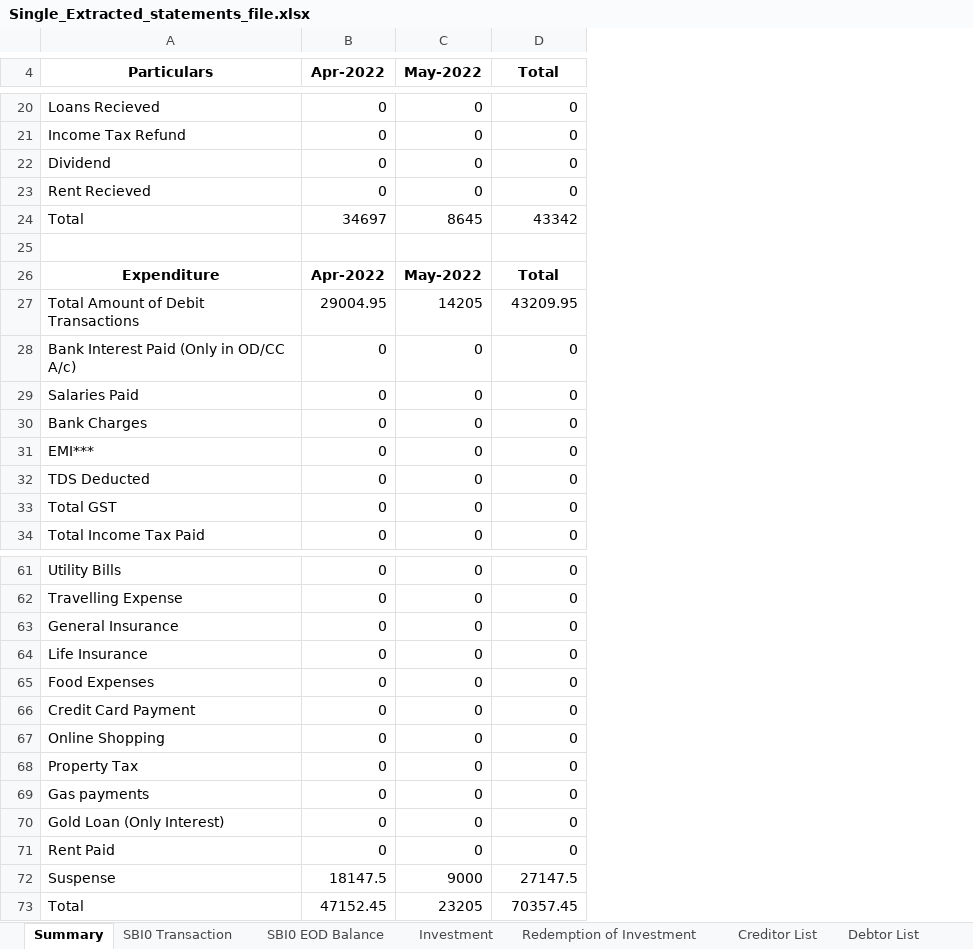
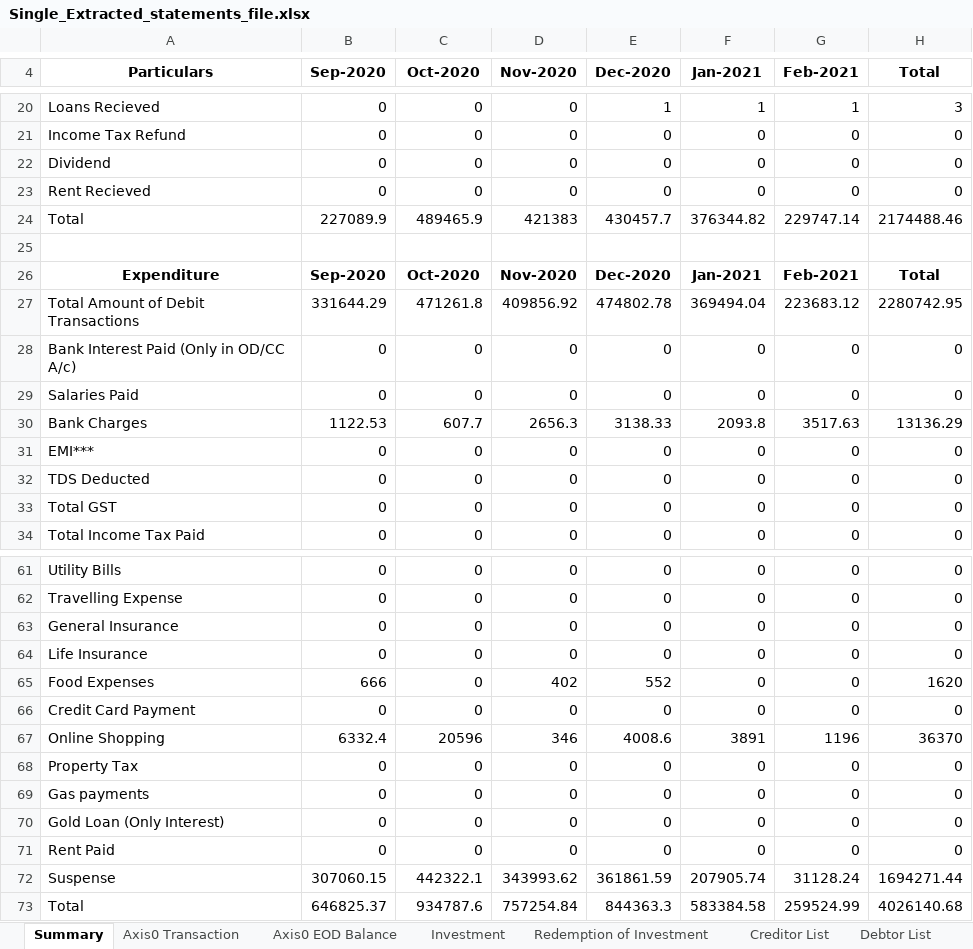
Before and after one commit to Manya009/bank-backend, an Excel workbook: saved_excel/Single_Extracted_statements_file.xlsx, sheet Summary, drawn as a sheet; only a part is shown, gaps mark what is left out; values as stored, in another font and other column widths than the file's, no borders; removed rows and columns are numbered as before the commit, all else as after; the diff covers the shown part only; the diff names each change by its address in the sheet, - before the commit and + after, or states it on an @@ line.

```diff
--- a/saved_excel/Single_Extracted_statements_file.xlsx (sheet Summary)
+++ b/saved_excel/Single_Extracted_statements_file.xlsx (sheet Summary)
-sheet tab: SBI0 Transaction
+sheet tab: Axis0 Transaction
-sheet tab: SBI0 EOD Balance
+sheet tab: Axis0 EOD Balance
+column E (Dec-2020), rows 20-23: 1 | 0 | 0 | 0; row 26: Dec-2020; rows 28-29: 0 | 0; rows 31-34: all 0; rows 61-66: 0 | 0 | 0 | 0 | 552 | 0; rows 68-71: all 0
+column F (Jan-2021), rows 20-23: 1 | 0 | 0 | 0; row 26: Jan-2021; rows 28-29: 0 | 0; rows 31-34: all 0; rows 61-66: all 0; rows 68-71: all 0
+column G (Feb-2021), rows 20-23: 1 | 0 | 0 | 0; row 26: Feb-2021; rows 28-29: 0 | 0; rows 31-34: all 0; rows 61-66: all 0; rows 68-71: all 0
+column H (Total), rows 20-23: 3 | 0 | 0 | 0; row 26: Total; rows 28-29: 0 | 0; rows 31-34: all 0; rows 61-66: 0 | 0 | 0 | 0 | 1620 | 0; rows 68-71: all 0
-B4: Apr-2022
+B4: Sep-2020
-C4: May-2022
+C4: Oct-2020
-D4: Total
+D4: Nov-2020
-row 24: Total | 34697 | 8645 | 43342
+row 24: Total | 227089.9 | 489465.9 | 421383 | 430457.7 | 376344.82 | 229747.14 | 2174488.46
-B26 (Sep-2020): Apr-2022
+B26 (Sep-2020): Sep-2020
-C26 (Oct-2020): May-2022
+C26 (Oct-2020): Oct-2020
-D26 (Nov-2020): Total
+D26 (Nov-2020): Nov-2020
-row 27: Total Amount of Debit Transactions | 29004.95 | 14205 | 43209.95
+row 27: Total Amount of Debit Transactions | 331644.29 | 471261.8 | 409856.92 | 474802.78 | 369494.04 | 223683.12 | 2280742.95
-row 30: Bank Charges | 0 | 0 | 0
+row 30: Bank Charges | 1122.53 | 607.7 | 2656.3 | 3138.33 | 2093.8 | 3517.63 | 13136.29
-B65 (Sep-2020): 0
+B65 (Sep-2020): 666
-D65 (Nov-2020): 0
+D65 (Nov-2020): 402
-row 67: Online Shopping | 0 | 0 | 0
+row 67: Online Shopping | 6332.4 | 20596 | 346 | 4008.6 | 3891 | 1196 | 36370
-row 72: Suspense | 18147.5 | 9000 | 27147.5
-row 73: Total | 47152.45 | 23205 | 70357.45
+row 72: Suspense | 307060.15 | 442322.1 | 343993.62 | 361861.59 | 207905.74 | 31128.24 | 1694271.44
+row 73: Total | 646825.37 | 934787.6 | 757254.84 | 844363.3 | 583384.58 | 259524.99 | 4026140.68
```
Also changed, not shown: 13 added rows, 13 removed rows and 13 edited cells elsewhere in this sheet, sheet Axis0 Transaction, sheet Suspense Debit, sheet Suspense Credit, sheet Cash Deposit, sheet Creditor List, sheet Axis0 EOD Balance, 2 more sheets, 3 other files.
